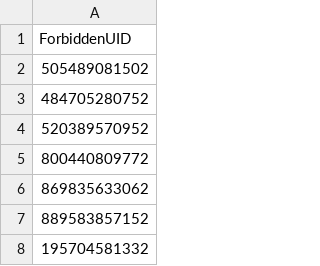
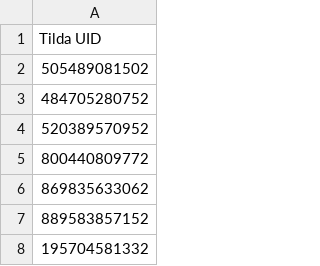
Before and after one commit to esdx/RawPVHData, a CSV file: forbiddenUID-1.csv, drawn as a sheet; only a part is shown.

Commit message:
Update forbiddenUID-1.csv

```diff
--- a/forbiddenUID-1.csv
+++ b/forbiddenUID-1.csv
@@ -1,2 +1,2 @@
-ForbiddenUID
+Tilda UID
 505489081502
```
